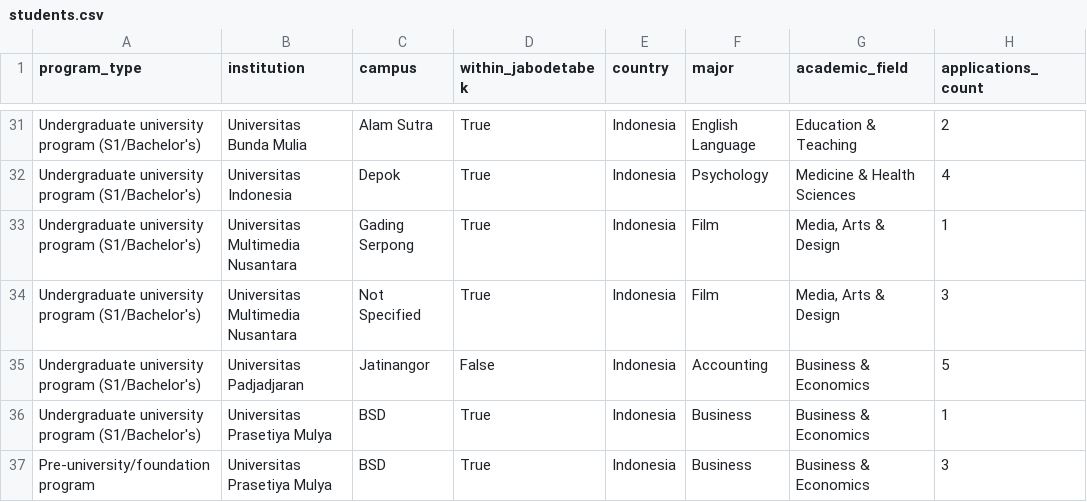
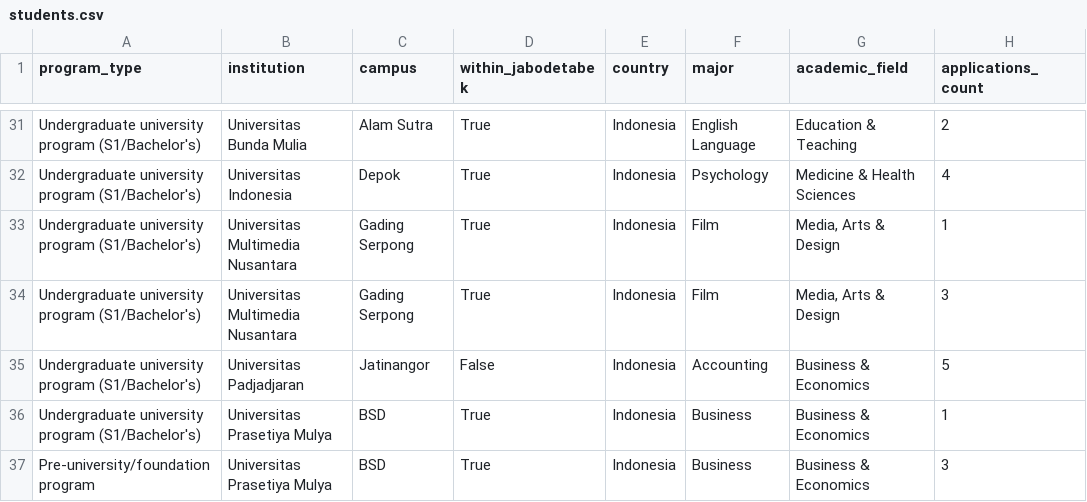
Before and after one commit to devinlin89/narada-university-dashboard, a CSV file: data/processed/students.csv, drawn as a sheet; only a part is shown, gaps mark what is left out; the diff names each change by its address in the sheet, - before the commit and + after, or states it on an @@ line.

```diff
--- a/data/processed/students.csv
+++ b/data/processed/students.csv
-C34 (campus): Not Specified
+C34 (campus): Gading Serpong
```
Also changed, not shown: data/processed/institutions.csv.
